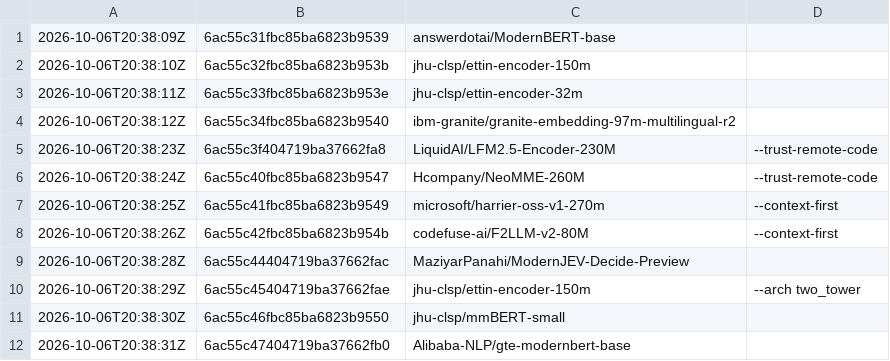
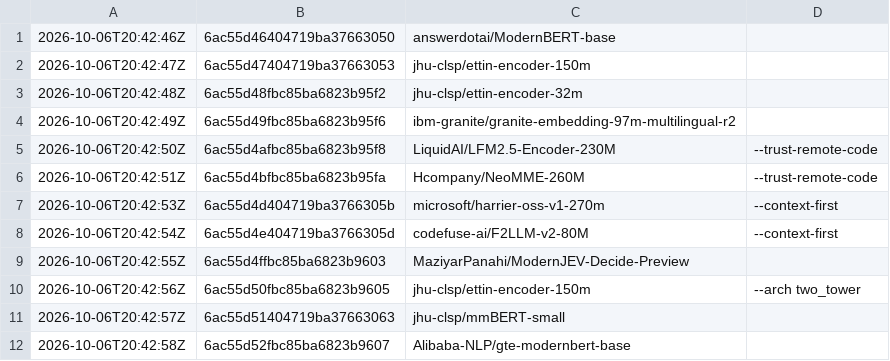
Before and after one commit to baobab-tech/decision-models-experiments, a TSV file: experiments/02-fine-tuning/results/jobs.tsv, drawn as a sheet.

```diff
--- a/experiments/02-fine-tuning/results/jobs.tsv
+++ b/experiments/02-fine-tuning/results/jobs.tsv
@@ -1,12 +1,12 @@
-2026-10-06T20:38:09Z	6ac55c31fbc85ba6823b9539	answerdotai/ModernBERT-base	
-2026-10-06T20:38:10Z	6ac55c32fbc85ba6823b953b	jhu-clsp/ettin-encoder-150m	
-2026-10-06T20:38:11Z	6ac55c33fbc85ba6823b953e	jhu-clsp/ettin-encoder-32m	
-2026-10-06T20:38:12Z	6ac55c34fbc85ba6823b9540	ibm-granite/granite-embedding-97m-multilingual-r2	
-2026-10-06T20:38:23Z	6ac55c3f404719ba37662fa8	LiquidAI/LFM2.5-Encoder-230M	--trust-remote-code
-2026-10-06T20:38:24Z	6ac55c40fbc85ba6823b9547	Hcompany/NeoMME-260M	--trust-remote-code
-2026-10-06T20:38:25Z	6ac55c41fbc85ba6823b9549	microsoft/harrier-oss-v1-270m	--context-first
-2026-10-06T20:38:26Z	6ac55c42fbc85ba6823b954b	codefuse-ai/F2LLM-v2-80M	--context-first
-2026-10-06T20:38:28Z	6ac55c44404719ba37662fac	MaziyarPanahi/ModernJEV-Decide-Preview	
-2026-10-06T20:38:29Z	6ac55c45404719ba37662fae	jhu-clsp/ettin-encoder-150m	--arch two_tower
-2026-10-06T20:38:30Z	6ac55c46fbc85ba6823b9550	jhu-clsp/mmBERT-small	
-2026-10-06T20:38:31Z	6ac55c47404719ba37662fb0	Alibaba-NLP/gte-modernbert-base	
+2026-10-06T20:42:46Z	6ac55d46404719ba37663050	answerdotai/ModernBERT-base	
+2026-10-06T20:42:47Z	6ac55d47404719ba37663053	jhu-clsp/ettin-encoder-150m	
+2026-10-06T20:42:48Z	6ac55d48fbc85ba6823b95f2	jhu-clsp/ettin-encoder-32m	
+2026-10-06T20:42:49Z	6ac55d49fbc85ba6823b95f6	ibm-granite/granite-embedding-97m-multilingual-r2	
+2026-10-06T20:42:50Z	6ac55d4afbc85ba6823b95f8	LiquidAI/LFM2.5-Encoder-230M	--trust-remote-code
+2026-10-06T20:42:51Z	6ac55d4bfbc85ba6823b95fa	Hcompany/NeoMME-260M	--trust-remote-code
+2026-10-06T20:42:53Z	6ac55d4d404719ba3766305b	microsoft/harrier-oss-v1-270m	--context-first
+2026-10-06T20:42:54Z	6ac55d4e404719ba3766305d	codefuse-ai/F2LLM-v2-80M	--context-first
+2026-10-06T20:42:55Z	6ac55d4ffbc85ba6823b9603	MaziyarPanahi/ModernJEV-Decide-Preview	
+2026-10-06T20:42:56Z	6ac55d50fbc85ba6823b9605	jhu-clsp/ettin-encoder-150m	--arch two_tower
+2026-10-06T20:42:57Z	6ac55d51404719ba37663063	jhu-clsp/mmBERT-small	
+2026-10-06T20:42:58Z	6ac55d52fbc85ba6823b9607	Alibaba-NLP/gte-modernbert-base	
```
Also changed, not shown: 2 other files.
